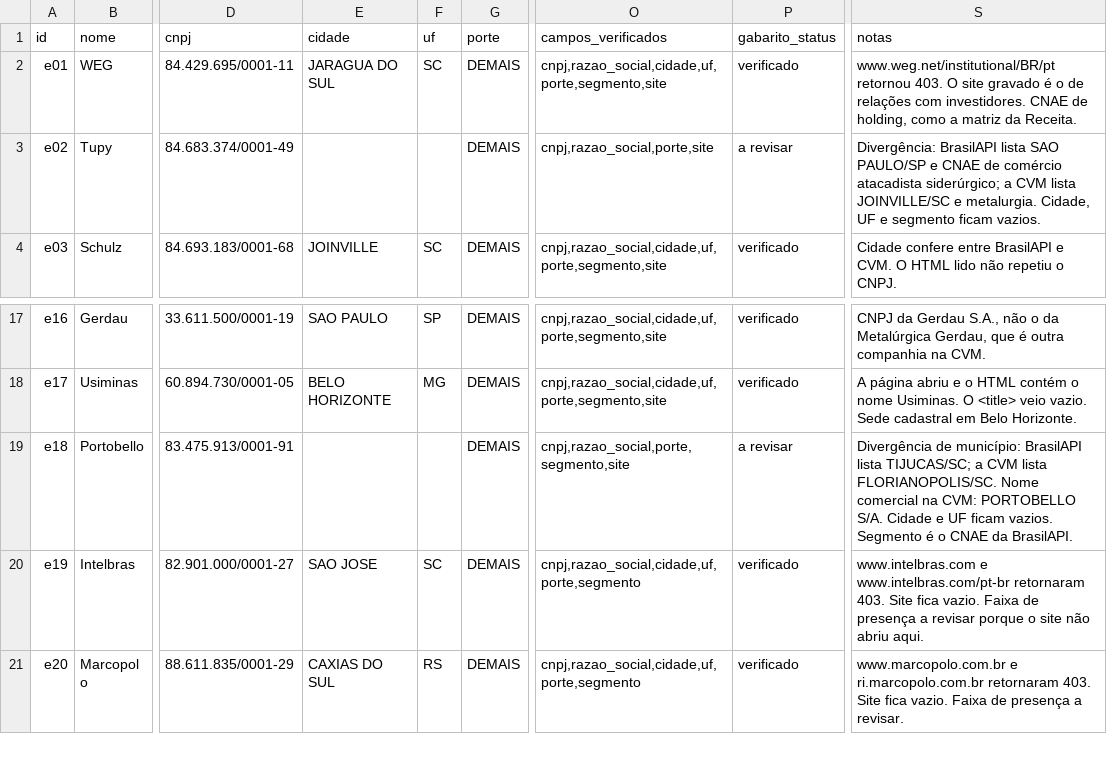
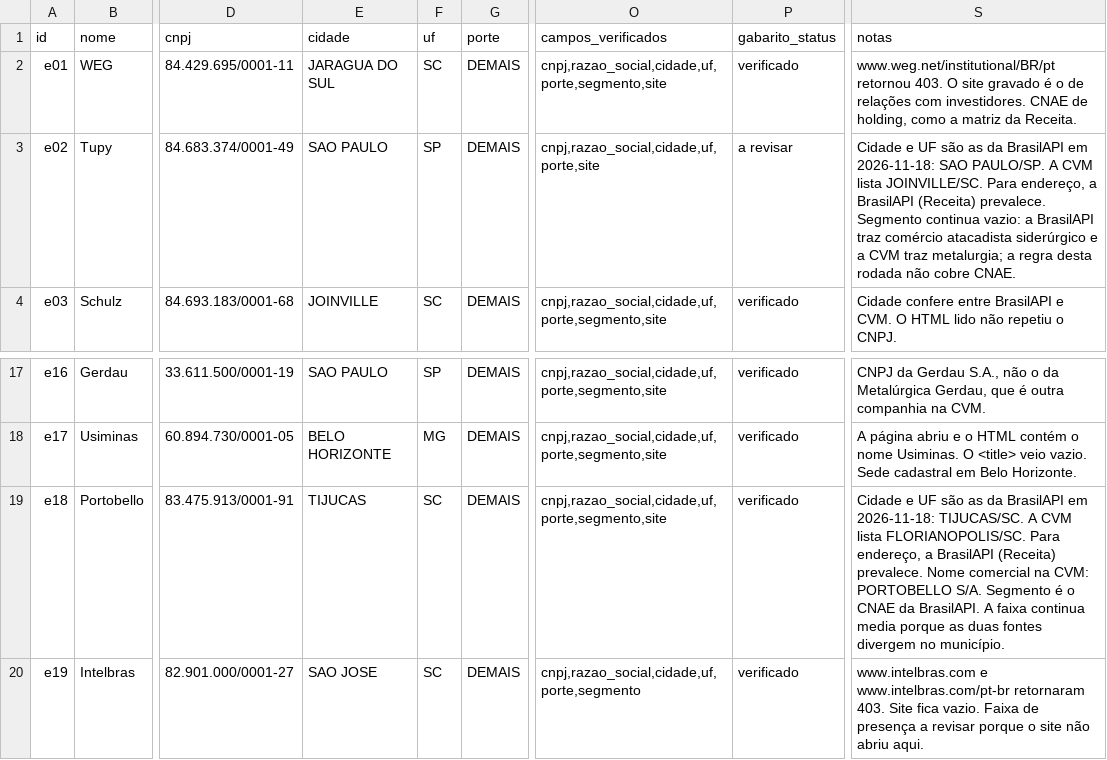
Before and after one commit to forge-z/benchmark-web-br, a CSV file: datasets/empresas.csv, drawn as a sheet; only a part is shown, gaps mark what is left out; the shorter side is filled out with more unchanged rows; the diff names each change by its address in the sheet, - before the commit and + after, or states it on an @@ line.

```diff
--- a/datasets/empresas.csv
+++ b/datasets/empresas.csv
-E3 (cidade): (empty)
+E3 (cidade): SAO PAULO
-F3 (uf): (empty)
+F3 (uf): SP
-O3 (campos_verificados): cnpj,razao_social,porte,site
+O3 (campos_verificados): cnpj,razao_social,cidade,uf,porte,site
-S3 (notas): Divergência: BrasilAPI lista SAO PAULO/SP e CNAE de comércio atacadista siderúrgico; a CVM lista JOINVILLE/SC e metalurgia. Cidade, UF e segmento ficam vazios.
+S3 (notas): Cidade e UF são as da BrasilAPI em 2026-11-18: SAO PAULO/SP. A CVM lista JOINVILLE/SC. Para endereço, a BrasilAPI (Receita) prevalece. Segmento continua vazio: a BrasilAPI traz comércio atacadista siderúrgico e a CVM traz metalurgia; a regra desta rodada não cobre CNAE.
-E19 (cidade): (empty)
+E19 (cidade): TIJUCAS
-F19 (uf): (empty)
+F19 (uf): SC
-O19 (campos_verificados): cnpj,razao_social,porte,segmento,site
+O19 (campos_verificados): cnpj,razao_social,cidade,uf,porte,segmento,site
-P19 (gabarito_status): a revisar
+P19 (gabarito_status): verificado
-S19 (notas): Divergência de município: BrasilAPI lista TIJUCAS/SC; a CVM lista FLORIANOPOLIS/SC. Nome comercial na CVM: PORTOBELLO S/A. Cidade e UF ficam vazios. Segmento é o CNAE da BrasilAPI.
+S19 (notas): Cidade e UF são as da BrasilAPI em 2026-11-18: TIJUCAS/SC. A CVM lista FLORIANOPOLIS/SC. Para endereço, a BrasilAPI (Receita) prevalece. Nome comercial na CVM: PORTOBELLO S/A. Segmento é o CNAE da BrasilAPI. A faixa continua media porque as duas fontes divergem no município.
```
Also changed, not shown: datasets/perguntas_empresas.csv, 12 other files.
